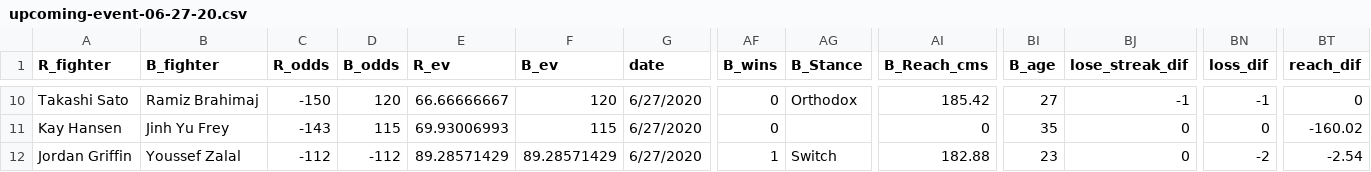
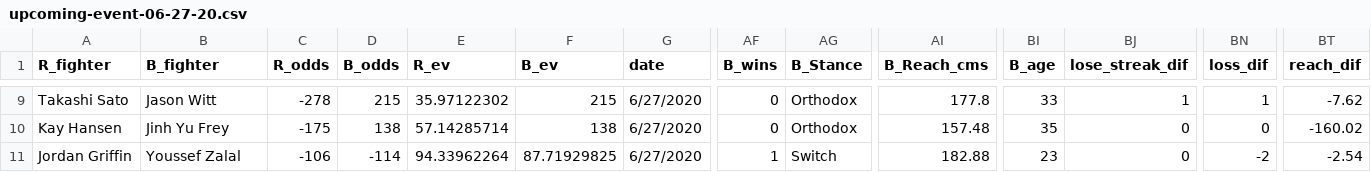
Before and after one commit to shortlikeafox/tiger-millionaire, a CSV file: data/upcoming-event-06-27-20.csv, drawn as a sheet; only a part is shown, gaps mark what is left out; addresses are those after the commit; the diff covers the shown part only; the diff names each change by its address in the sheet, - before the commit and + after, or states it on an @@ line.

```diff
--- a/data/upcoming-event-06-27-20.csv
+++ b/data/upcoming-event-06-27-20.csv
-B9 (B_fighter): Ramiz Brahimaj
+B9 (B_fighter): Jason Witt
-C9 (R_odds): -150
+C9 (R_odds): -278
-D9 (B_odds): 120
+D9 (B_odds): 215
-E9 (R_ev): 66.66666667
+E9 (R_ev): 35.97122302
-F9 (B_ev): 120
+F9 (B_ev): 215
-AI9 (B_Reach_cms): 185.42
+AI9 (B_Reach_cms): 177.8
-BI9 (B_age): 27
+BI9 (B_age): 33
-BJ9 (lose_streak_dif): -1
+BJ9 (lose_streak_dif): 1
-BN9 (loss_dif): -1
+BN9 (loss_dif): 1
-BT9 (reach_dif): 0
+BT9 (reach_dif): -7.62
-C10 (R_odds): -143
+C10 (R_odds): -175
-D10 (B_odds): 115
+D10 (B_odds): 138
-E10 (R_ev): 69.93006993
+E10 (R_ev): 57.14285714
-F10 (B_ev): 115
+F10 (B_ev): 138
-AG10 (B_Stance): (empty)
+AG10 (B_Stance): Orthodox
-AI10 (B_Reach_cms): 0
+AI10 (B_Reach_cms): 157.48
-C11 (R_odds): -112
+C11 (R_odds): -106
-D11 (B_odds): -112
+D11 (B_odds): -114
-E11 (R_ev): 89.28571429
+E11 (R_ev): 94.33962264
-F11 (B_ev): 89.28571429
+F11 (B_ev): 87.71929825
```
Also changed, not shown: 1 removed row and 40 edited cells elsewhere in this file, automated_model_creation/models.csv, automated_model_creation/test.csv, 31 other files.
